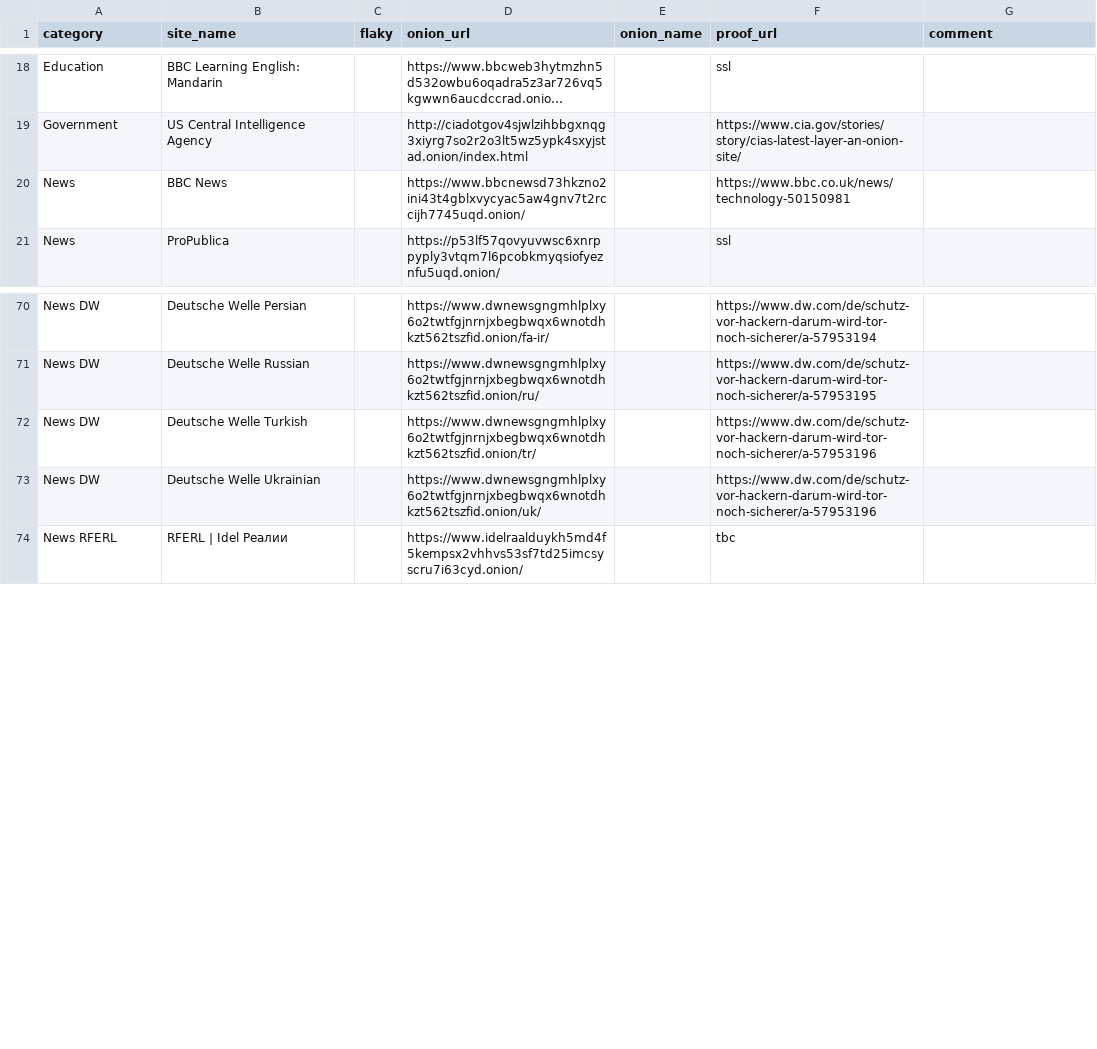
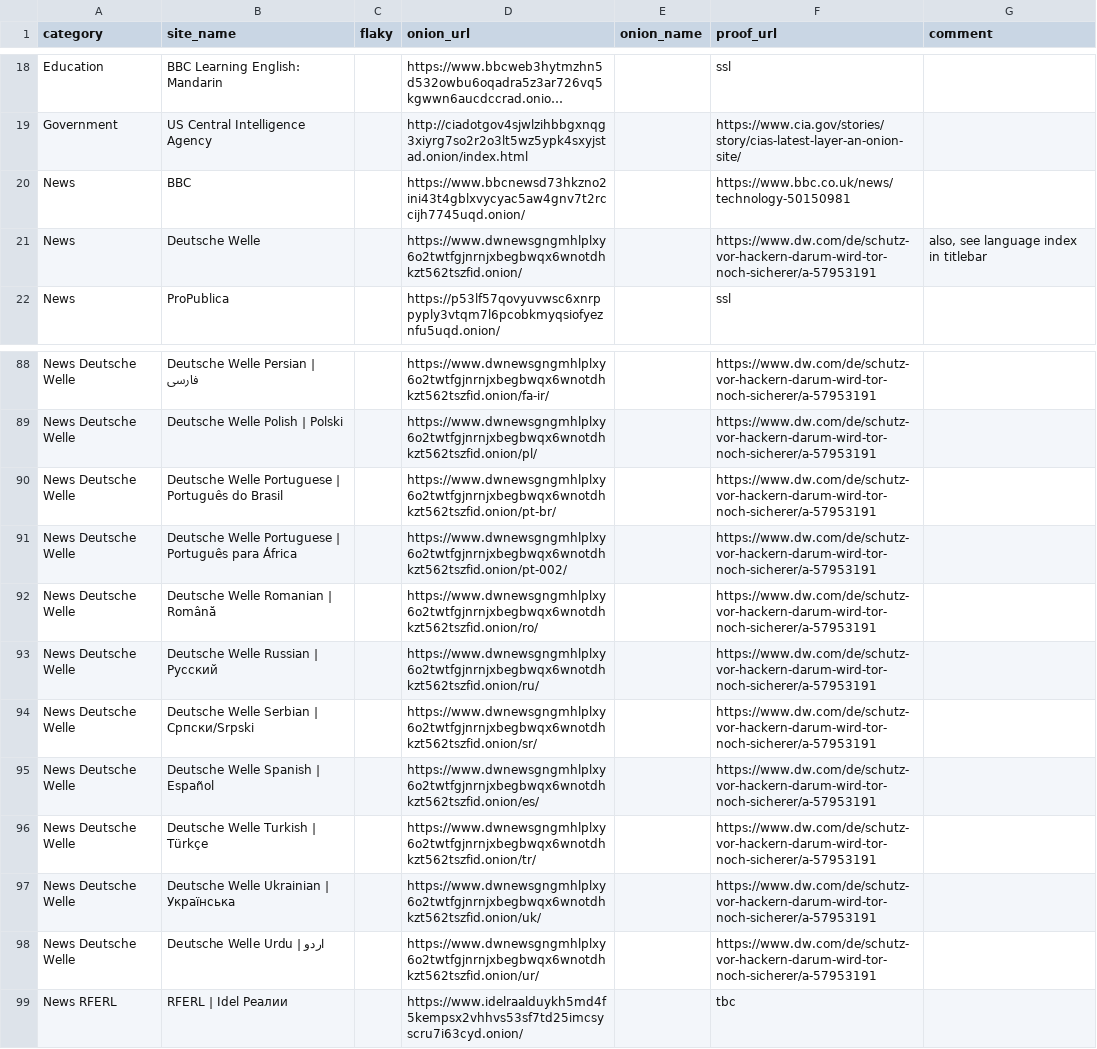
Before and after one commit to alecmuffett/real-world-onion-sites, a CSV file: master.csv, drawn as a sheet; only a part is shown, gaps mark what is left out; long unchanged cells end in …; addresses are those after the commit; the diff covers the shown part only; the diff names each change by its address in the sheet, - before the commit and + after, or states it on an @@ line.

```diff
--- a/master.csv
+++ b/master.csv
-B20 (site_name): BBC News
+B20 (site_name): BBC
+row 21: News | Deutsche Welle |  | https://www.dwnewsgngmhlplxy6o2twtfgjnrnjxbegbwqx6wnotdhkzt562tszfid.onion/ |  | https://www.dw.com/de/schutz-vor-hackern-darum-wird-tor-noch-sicherer/a-57953191 | also, see language index in titlebar
-A88 (category): News DW
+A88 (category): News Deutsche Welle
-B88 (site_name): Deutsche Welle Persian
+B88 (site_name): Deutsche Welle Persian | فارسی
-F88 (proof_url): https://www.dw.com/de/schutz-vor-hackern-darum-wird-tor-noch-sicherer/a-57953194
+F88 (proof_url): https://www.dw.com/de/schutz-vor-hackern-darum-wird-tor-noch-sicherer/a-57953191
+row 89: News Deutsche Welle | Deutsche Welle Polish | Polski |  | https://www.dwnewsgngmhlplxy6o2twtfgjnrnjxbegbwqx6wnotdhkzt562tszfid.onion/pl/ |  | https://www.dw.com/de/schutz-vor-hackern-darum-wird-tor-noch-sicherer/a-57953191
+row 90: News Deutsche Welle | Deutsche Welle Portuguese | Português do Brasil |  | https://www.dwnewsgngmhlplxy6o2twtfgjnrnjxbegbwqx6wnotdhkzt562tszfid.onion/pt-br/ |  | https://www.dw.com/de/schutz-vor-hackern-darum-wird-tor-noch-sicherer/a-57953191
+row 91: News Deutsche Welle | Deutsche Welle Portuguese | Português para África |  | https://www.dwnewsgngmhlplxy6o2twtfgjnrnjxbegbwqx6wnotdhkzt562tszfid.onion/pt-002/ |  | https://www.dw.com/de/schutz-vor-hackern-darum-wird-tor-noch-sicherer/a-57953191
+row 92: News Deutsche Welle | Deutsche Welle Romanian | Română |  | https://www.dwnewsgngmhlplxy6o2twtfgjnrnjxbegbwqx6wnotdhkzt562tszfid.onion/ro/ |  | https://www.dw.com/de/schutz-vor-hackern-darum-wird-tor-noch-sicherer/a-57953191
-A93 (category): News DW
+A93 (category): News Deutsche Welle
-B93 (site_name): Deutsche Welle Russian
+B93 (site_name): Deutsche Welle Russian | Русский
-F93 (proof_url): https://www.dw.com/de/schutz-vor-hackern-darum-wird-tor-noch-sicherer/a-57953195
+F93 (proof_url): https://www.dw.com/de/schutz-vor-hackern-darum-wird-tor-noch-sicherer/a-57953191
+row 94: News Deutsche Welle | Deutsche Welle Serbian | Српски/Srpski |  | https://www.dwnewsgngmhlplxy6o2twtfgjnrnjxbegbwqx6wnotdhkzt562tszfid.onion/sr/ |  | https://www.dw.com/de/schutz-vor-hackern-darum-wird-tor-noch-sicherer/a-57953191
+row 95: News Deutsche Welle | Deutsche Welle Spanish | Español |  | https://www.dwnewsgngmhlplxy6o2twtfgjnrnjxbegbwqx6wnotdhkzt562tszfid.onion/es/ |  | https://www.dw.com/de/schutz-vor-hackern-darum-wird-tor-noch-sicherer/a-57953191
-A96:A97 (category): News DW
+A96:A97 (category): News Deutsche Welle
-B96 (site_name): Deutsche Welle Turkish
+B96 (site_name): Deutsche Welle Turkish | Türkçe
-F96:F97 (proof_url): https://www.dw.com/de/schutz-vor-hackern-darum-wird-tor-noch-sicherer/a-57953196
+F96:F97 (proof_url): https://www.dw.com/de/schutz-vor-hackern-darum-wird-tor-noch-sicherer/a-57953191
-B97 (site_name): Deutsche Welle Ukrainian
+B97 (site_name): Deutsche Welle Ukrainian | Українська
+row 98: News Deutsche Welle | Deutsche Welle Urdu | اردو |  | https://www.dwnewsgngmhlplxy6o2twtfgjnrnjxbegbwqx6wnotdhkzt562tszfid.onion/ur/ |  | https://www.dw.com/de/schutz-vor-hackern-darum-wird-tor-noch-sicherer/a-57953191
```
Also changed, not shown: 19 added rows, 2 removed rows and 3 edited cells elsewhere in this file, 1 other file.
